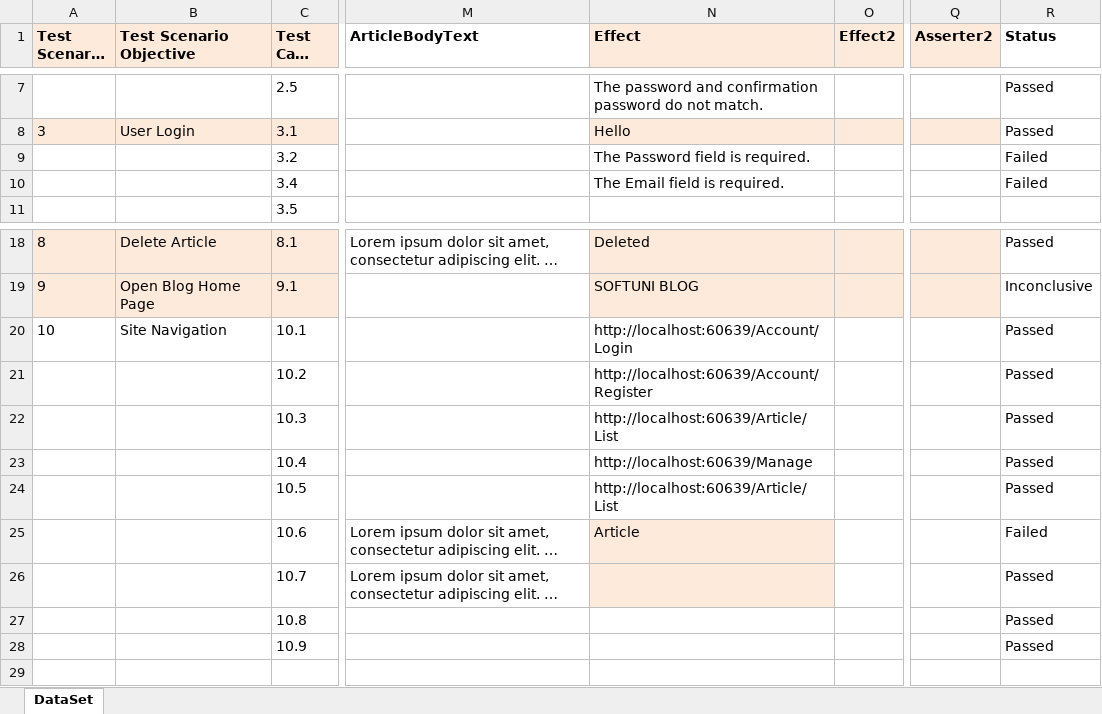
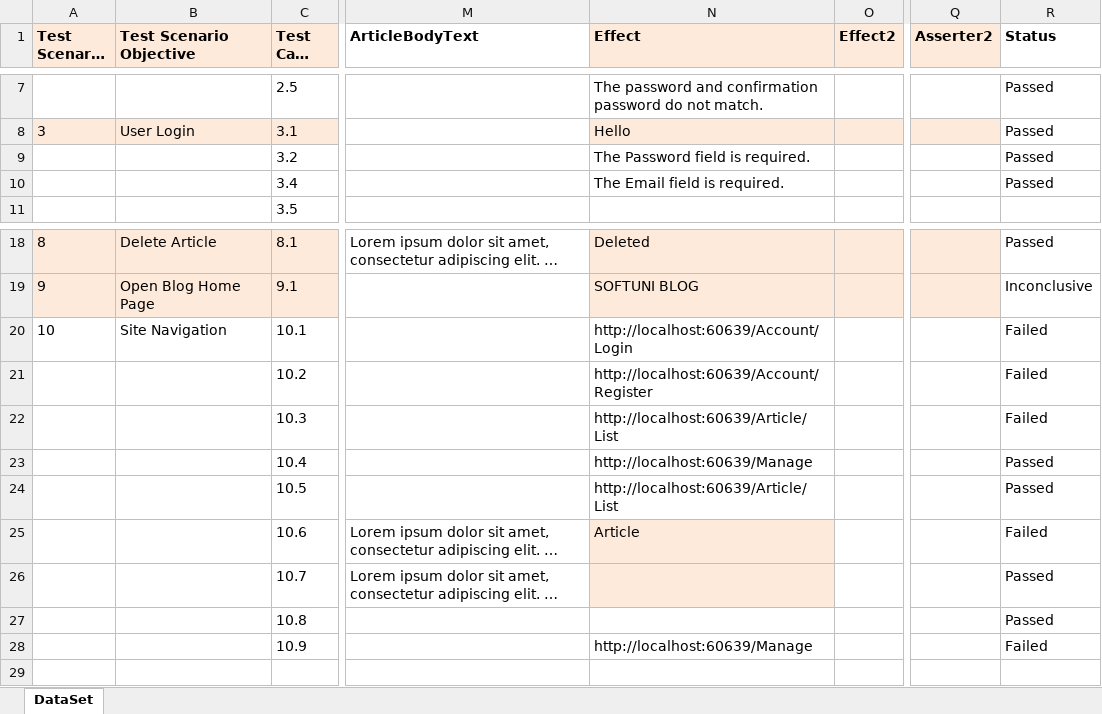
Before and after one commit to vankatabe/Feijoa, an Excel workbook: Blog.UI.Tests/DataDrivenTests/UserData.xlsx, sheet DataSet, drawn as a sheet; only a part is shown, gaps mark what is left out; long unchanged cells end in …; values as stored, in another font and other column widths than the file's, no borders; conditional formats not drawn; the diff names each change by its address in the sheet, - before the commit and + after, or states it on an @@ line.

Commit message:
Read full rescription
Added navigation test cases to Scenarios and Cases
Renamed a bunch of tests.
Fixed two broken tests with problematic xpaths

```diff
--- a/Blog.UI.Tests/DataDrivenTests/UserData.xlsx (sheet DataSet)
+++ b/Blog.UI.Tests/DataDrivenTests/UserData.xlsx (sheet DataSet)
-R9:R10 (Status): Failed
+R9:R10 (Status): Passed
-R20:R22 (Status): Passed
+R20:R22 (Status): Failed
-N28 (Effect): (empty)
+N28 (Effect): http://localhost:60639/Manage
-R28 (Status): Passed
+R28 (Status): Failed
```
Also changed, not shown: 25 other files.
